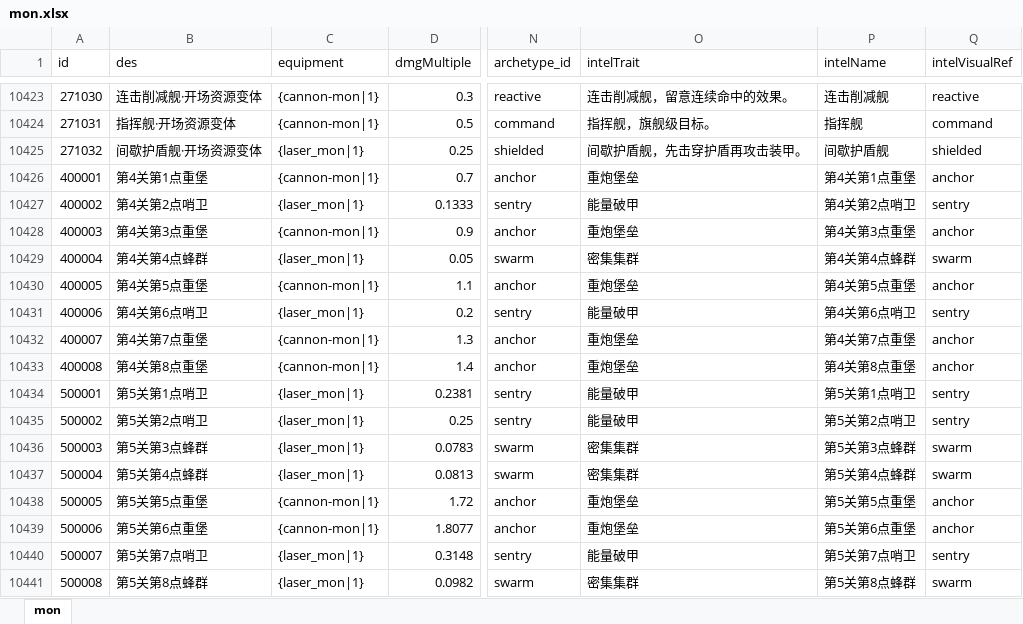
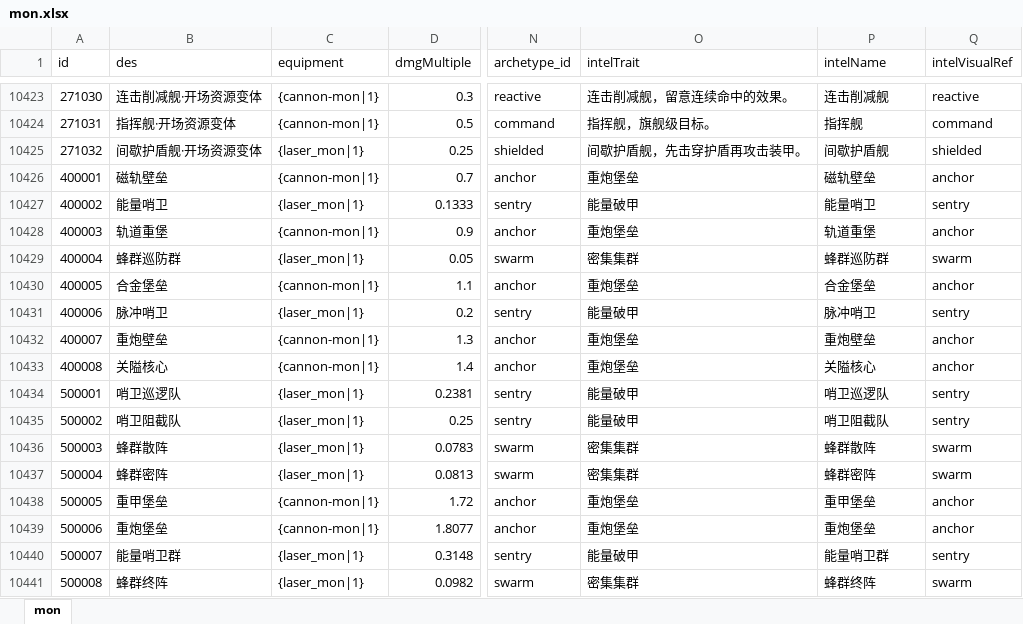
Before and after one commit to rlmclmc2-boop/space_idle, an Excel workbook: space-battleship/config_excel/mon.xlsx, sheet mon, drawn as a sheet; only a part is shown, gaps mark what is left out; values as stored, in another font and other column widths than the file's, no borders; the diff covers the shown part only; the diff names each change by its address in the sheet, - before the commit and + after, or states it on an @@ line.

```diff
--- a/space-battleship/config_excel/mon.xlsx (sheet mon)
+++ b/space-battleship/config_excel/mon.xlsx (sheet mon)
-B10426 (des): 第4关第1点重堡
+B10426 (des): 磁轨壁垒
-P10426 (intelName): 第4关第1点重堡
+P10426 (intelName): 磁轨壁垒
-B10427 (des): 第4关第2点哨卫
+B10427 (des): 能量哨卫
-P10427 (intelName): 第4关第2点哨卫
+P10427 (intelName): 能量哨卫
-B10428 (des): 第4关第3点重堡
+B10428 (des): 轨道重堡
-P10428 (intelName): 第4关第3点重堡
+P10428 (intelName): 轨道重堡
-B10429 (des): 第4关第4点蜂群
+B10429 (des): 蜂群巡防群
-P10429 (intelName): 第4关第4点蜂群
+P10429 (intelName): 蜂群巡防群
-B10430 (des): 第4关第5点重堡
+B10430 (des): 合金堡垒
-P10430 (intelName): 第4关第5点重堡
+P10430 (intelName): 合金堡垒
-B10431 (des): 第4关第6点哨卫
+B10431 (des): 脉冲哨卫
-P10431 (intelName): 第4关第6点哨卫
+P10431 (intelName): 脉冲哨卫
-B10432 (des): 第4关第7点重堡
+B10432 (des): 重炮壁垒
-P10432 (intelName): 第4关第7点重堡
+P10432 (intelName): 重炮壁垒
-B10433 (des): 第4关第8点重堡
+B10433 (des): 关隘核心
-P10433 (intelName): 第4关第8点重堡
+P10433 (intelName): 关隘核心
-B10434 (des): 第5关第1点哨卫
+B10434 (des): 哨卫巡逻队
-P10434 (intelName): 第5关第1点哨卫
+P10434 (intelName): 哨卫巡逻队
-B10435 (des): 第5关第2点哨卫
+B10435 (des): 哨卫阻截队
-P10435 (intelName): 第5关第2点哨卫
+P10435 (intelName): 哨卫阻截队
-B10436 (des): 第5关第3点蜂群
+B10436 (des): 蜂群散阵
-P10436 (intelName): 第5关第3点蜂群
+P10436 (intelName): 蜂群散阵
-B10437 (des): 第5关第4点蜂群
+B10437 (des): 蜂群密阵
-P10437 (intelName): 第5关第4点蜂群
+P10437 (intelName): 蜂群密阵
-B10438 (des): 第5关第5点重堡
+B10438 (des): 重甲堡垒
-P10438 (intelName): 第5关第5点重堡
+P10438 (intelName): 重甲堡垒
-B10439 (des): 第5关第6点重堡
+B10439 (des): 重炮堡垒
-P10439 (intelName): 第5关第6点重堡
+P10439 (intelName): 重炮堡垒
-B10440 (des): 第5关第7点哨卫
+B10440 (des): 能量哨卫群
-P10440 (intelName): 第5关第7点哨卫
+P10440 (intelName): 能量哨卫群
-B10441 (des): 第5关第8点蜂群
+B10441 (des): 蜂群终阵
-P10441 (intelName): 第5关第8点蜂群
+P10441 (intelName): 蜂群终阵
```
Also changed, not shown: 4 added rows and 148 edited cells elsewhere in this sheet, space-battleship/config_excel/monGroup.xlsx, 16 other files.
